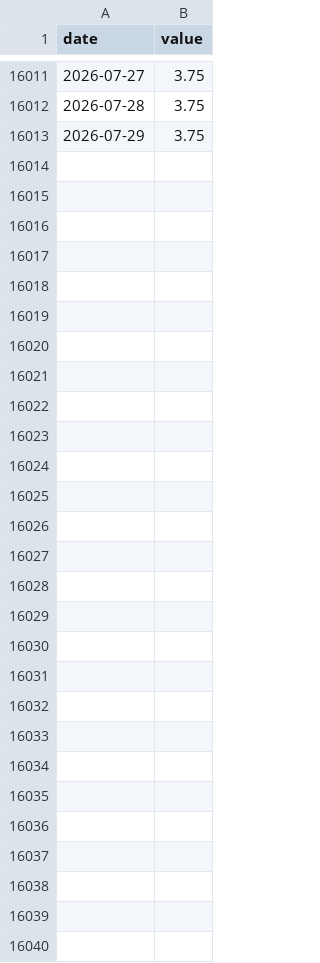
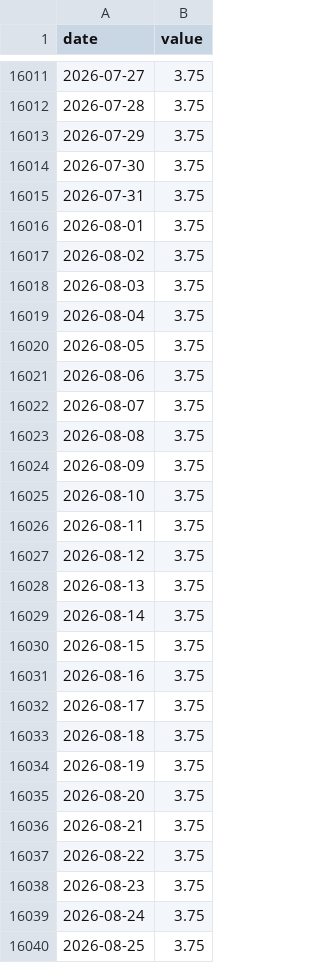
Before and after one commit to raylia529/market-indicators-dashboard, a CSV file: data/fed-funds-rate.csv, drawn as a sheet; only a part is shown, gaps mark what is left out.

```diff
--- a/data/fed-funds-rate.csv
+++ b/data/fed-funds-rate.csv
@@ -16013 +16013,28 @@ date,value
 2026-07-29,3.75
+2026-07-30,3.75
+2026-07-31,3.75
+2026-08-01,3.75
+2026-08-02,3.75
+2026-08-03,3.75
+2026-08-04,3.75
+2026-08-05,3.75
+2026-08-06,3.75
+2026-08-07,3.75
+2026-08-08,3.75
+2026-08-09,3.75
+2026-08-10,3.75
+2026-08-11,3.75
+2026-08-12,3.75
+2026-08-13,3.75
+2026-08-14,3.75
+2026-08-15,3.75
+2026-08-16,3.75
+2026-08-17,3.75
+2026-08-18,3.75
+2026-08-19,3.75
+2026-08-20,3.75
+2026-08-21,3.75
+2026-08-22,3.75
+2026-08-23,3.75
+2026-08-24,3.75
+2026-08-25,3.75
```
Also changed, not shown: 2 other files.
